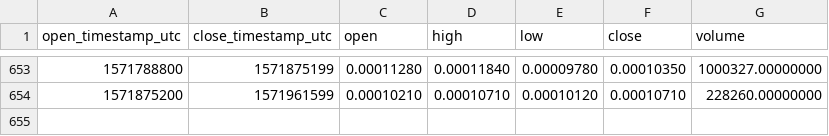
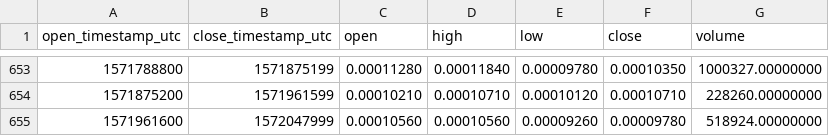
Before and after one commit to cryptobigbro/binance-VIBEETH, a CSV file: binance-VIBEETH-1d.csv, drawn as a sheet; only a part is shown, gaps mark what is left out; the diff names each change by its address in the sheet, - before the commit and + after, or states it on an @@ line.

Commit message:
Update OHLCV data.

```diff
--- a/binance-VIBEETH-1d.csv
+++ b/binance-VIBEETH-1d.csv
+row 655: 1571961600 | 1572047999 | 0.00010560 | 0.00010560 | 0.00009260 | 0.00009780 | 518924.00000000
```
Also changed, not shown: 1 other file.
